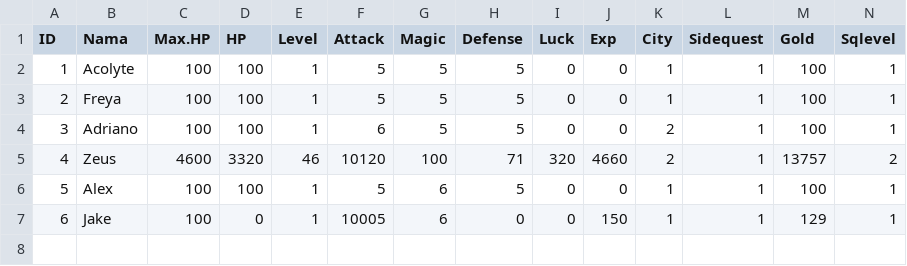
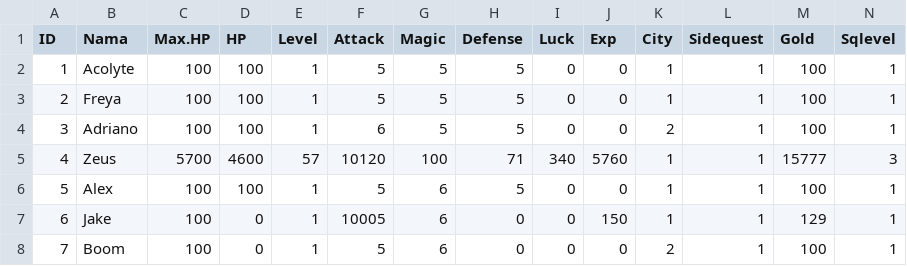
Before and after one commit to alifsyr/Project, a CSV file: data/dragonborn.csv, drawn as a sheet.

Commit message:
update dragonbron

```diff
--- a/data/dragonborn.csv
+++ b/data/dragonborn.csv
@@ -4,4 +4,5 @@ ID,Nama,Max.HP,HP,Level,Attack,Magic,Defense,Luck,Exp,City,Sidequest,Gold,Sqleve
 3,Adriano,100,100,1,6,5,5,0,0,2,1,100,1
-4,Zeus,4600,3320,46,10120,100,71,320,4660,2,1,13757,2
+4,Zeus,5700,4600,57,10120,100,71,340,5760,1,1,15777,3
 5,Alex,100,100,1,5,6,5,0,0,1,1,100,1
 6,Jake,100,0,1,10005,6,0,0,150,1,1,129,1
+7,Boom,100,0,1,5,6,0,0,0,2,1,100,1
```
